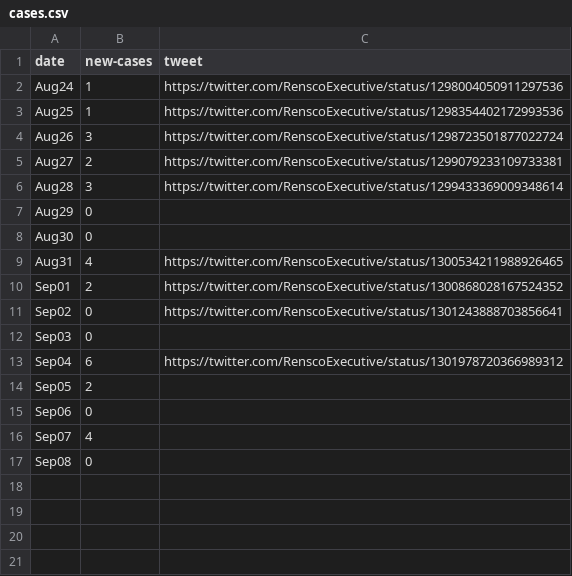
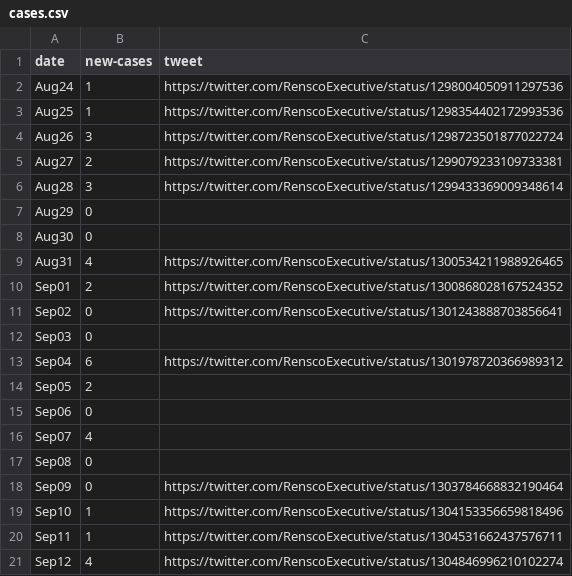
Before and after one commit to abhiShandy/rensselaerCOVID19, a CSV file: cases.csv, drawn as a sheet; the diff names each change by its address in the sheet, - before the commit and + after, or states it on an @@ line.

Commit message:
add new cases, show 10 dates at a time

```diff
--- a/cases.csv
+++ b/cases.csv
+row 18: Sep09 | 0 | https://twitter.com/RenscoExecutive/status/1303784668832190464
+row 19: Sep10 | 1 | https://twitter.com/RenscoExecutive/status/1304153356659818496
+row 20: Sep11 | 1 | https://twitter.com/RenscoExecutive/status/1304531662437576711
+row 21: Sep12 | 4 | https://twitter.com/RenscoExecutive/status/1304846996210102274
```
Also changed, not shown: 3 other files.
